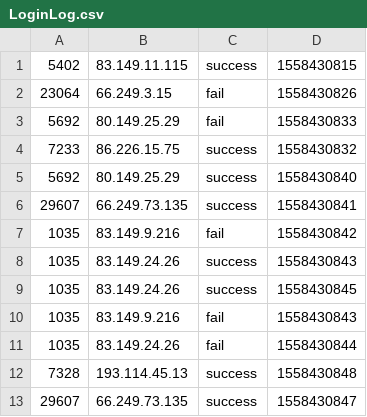
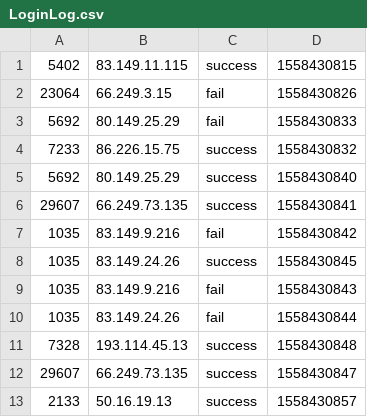
Before and after one commit to cc3213252/retailer-ueba, a CSV file: LoginFailDetect/src/main/resources/LoginLog.csv, drawn as a sheet; only a part is shown; the shorter side is filled out with more unchanged rows; the diff names each change by its address in the sheet, - before the commit and + after, or states it on an @@ line.

```diff
--- a/LoginFailDetect/src/main/resources/LoginLog.csv
+++ b/LoginFailDetect/src/main/resources/LoginLog.csv
-row 8: 1035 | 83.149.24.26 | success | 1558430843
```
Also changed, not shown: 6 other files.
